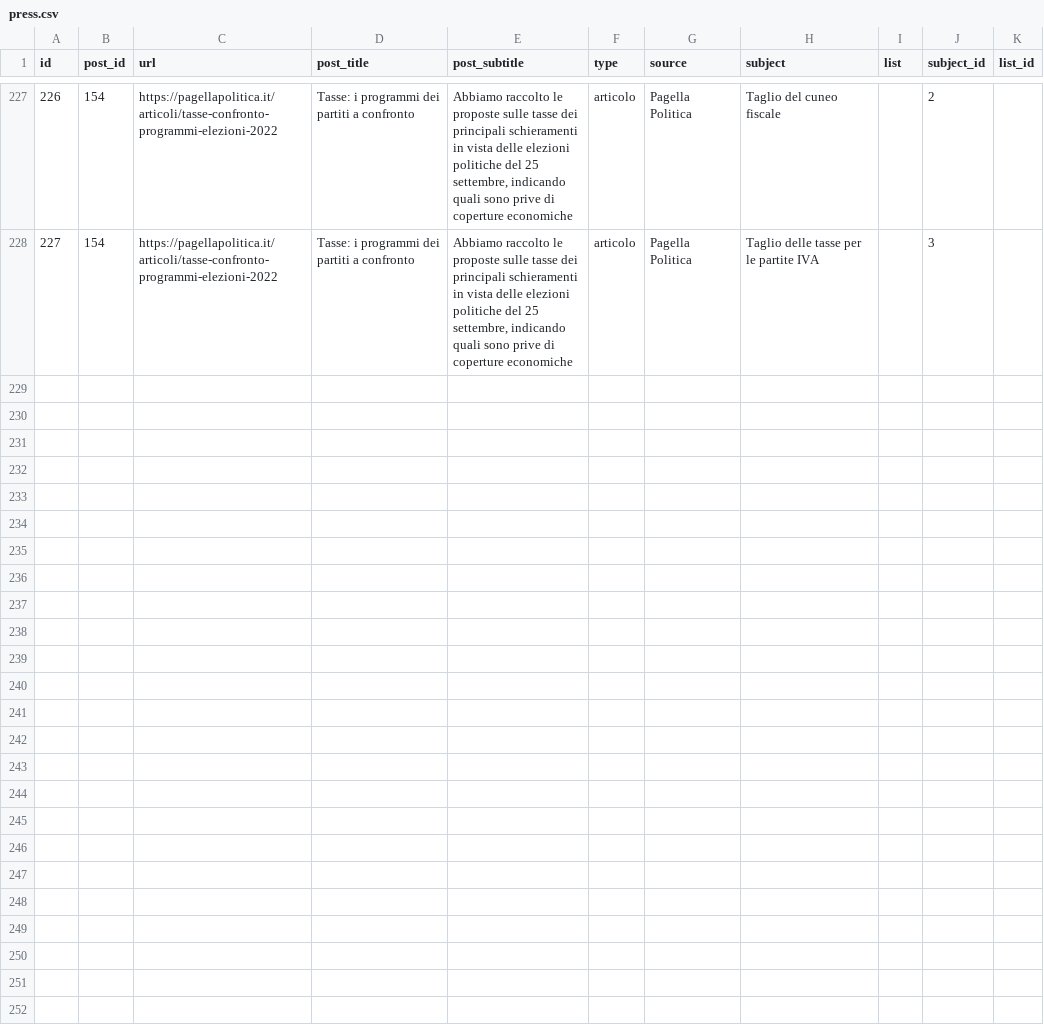
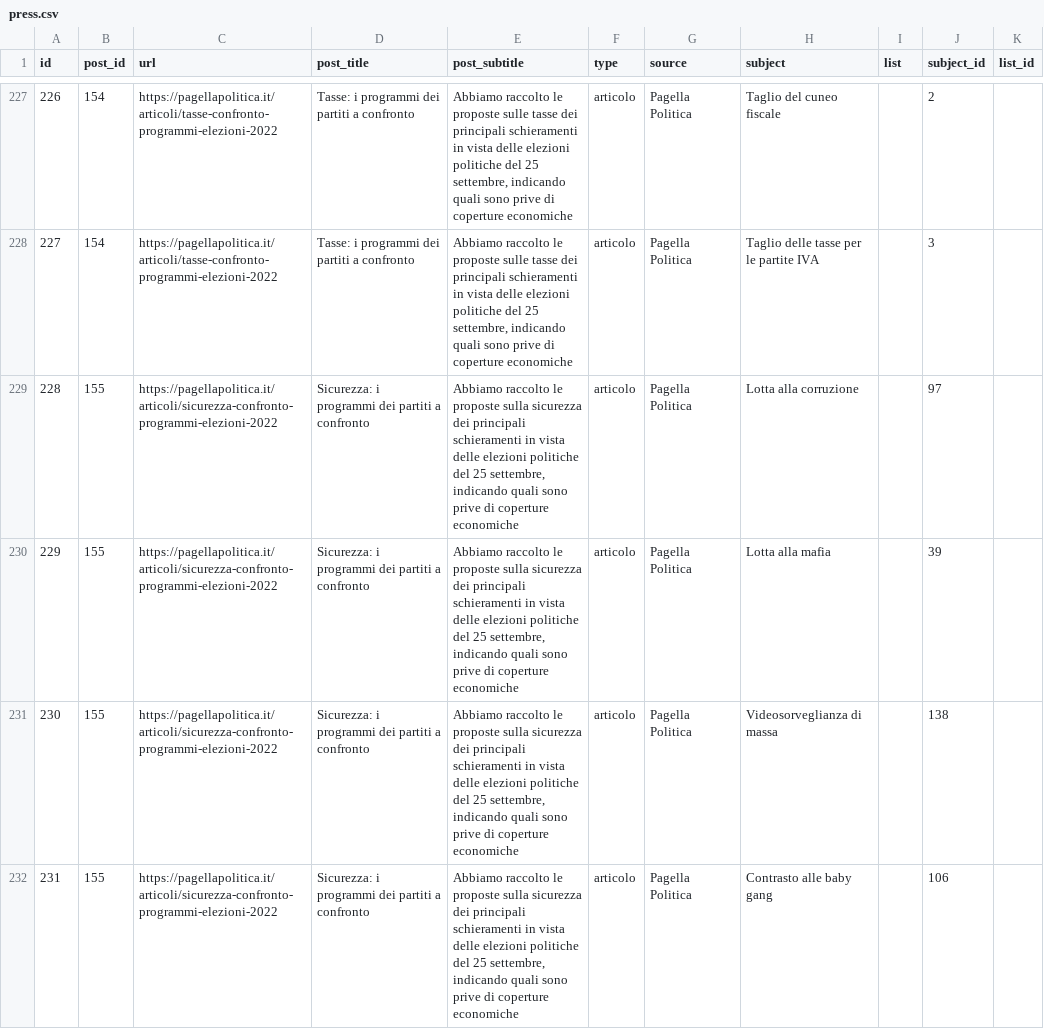
Before and after one commit to indecis-it/data, a CSV file: data/press.csv, drawn as a sheet; only a part is shown, gaps mark what is left out; the diff names each change by its address in the sheet, - before the commit and + after, or states it on an @@ line.

```diff
--- a/data/press.csv
+++ b/data/press.csv
+row 229: 228 | 155 | https://pagellapolitica.it/articoli/sicurezza-confronto-programmi-elezioni-2022 | Sicurezza: i programmi dei partiti a confronto | Abbiamo raccolto le proposte sulla sicurezza dei principali schieramenti in vista delle elezioni politiche del 25 settembre, indicando quali sono prive di coperture economiche | articolo | Pagella Politica | Lotta alla corruzione |  | 97
+row 230: 229 | 155 | https://pagellapolitica.it/articoli/sicurezza-confronto-programmi-elezioni-2022 | Sicurezza: i programmi dei partiti a confronto | Abbiamo raccolto le proposte sulla sicurezza dei principali schieramenti in vista delle elezioni politiche del 25 settembre, indicando quali sono prive di coperture economiche | articolo | Pagella Politica | Lotta alla mafia |  | 39
+row 231: 230 | 155 | https://pagellapolitica.it/articoli/sicurezza-confronto-programmi-elezioni-2022 | Sicurezza: i programmi dei partiti a confronto | Abbiamo raccolto le proposte sulla sicurezza dei principali schieramenti in vista delle elezioni politiche del 25 settembre, indicando quali sono prive di coperture economiche | articolo | Pagella Politica | Videosorveglianza di massa |  | 138
+row 232: 231 | 155 | https://pagellapolitica.it/articoli/sicurezza-confronto-programmi-elezioni-2022 | Sicurezza: i programmi dei partiti a confronto | Abbiamo raccolto le proposte sulla sicurezza dei principali schieramenti in vista delle elezioni politiche del 25 settembre, indicando quali sono prive di coperture economiche | articolo | Pagella Politica | Contrasto alle baby gang |  | 106
```
Also changed, not shown: data/items.csv, data/sources.csv, 3 other files.
